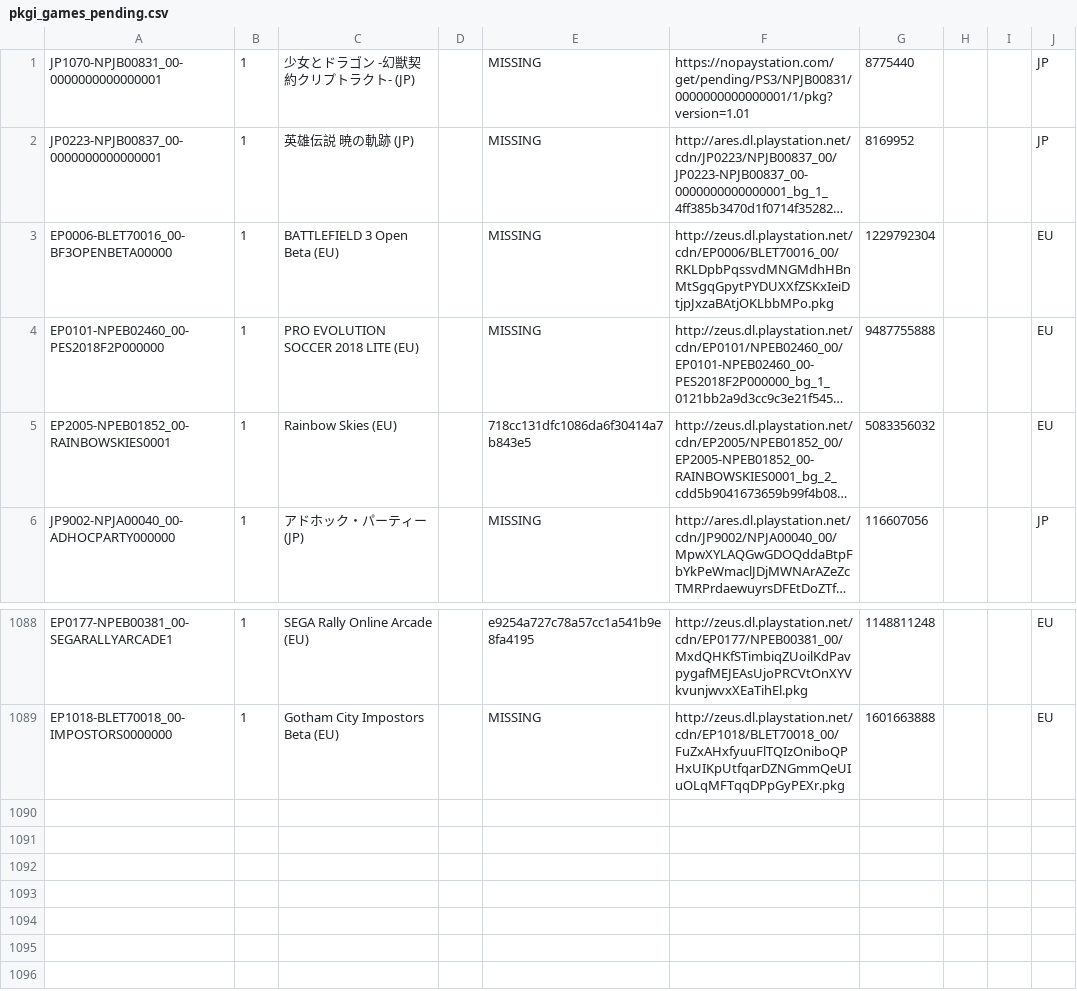
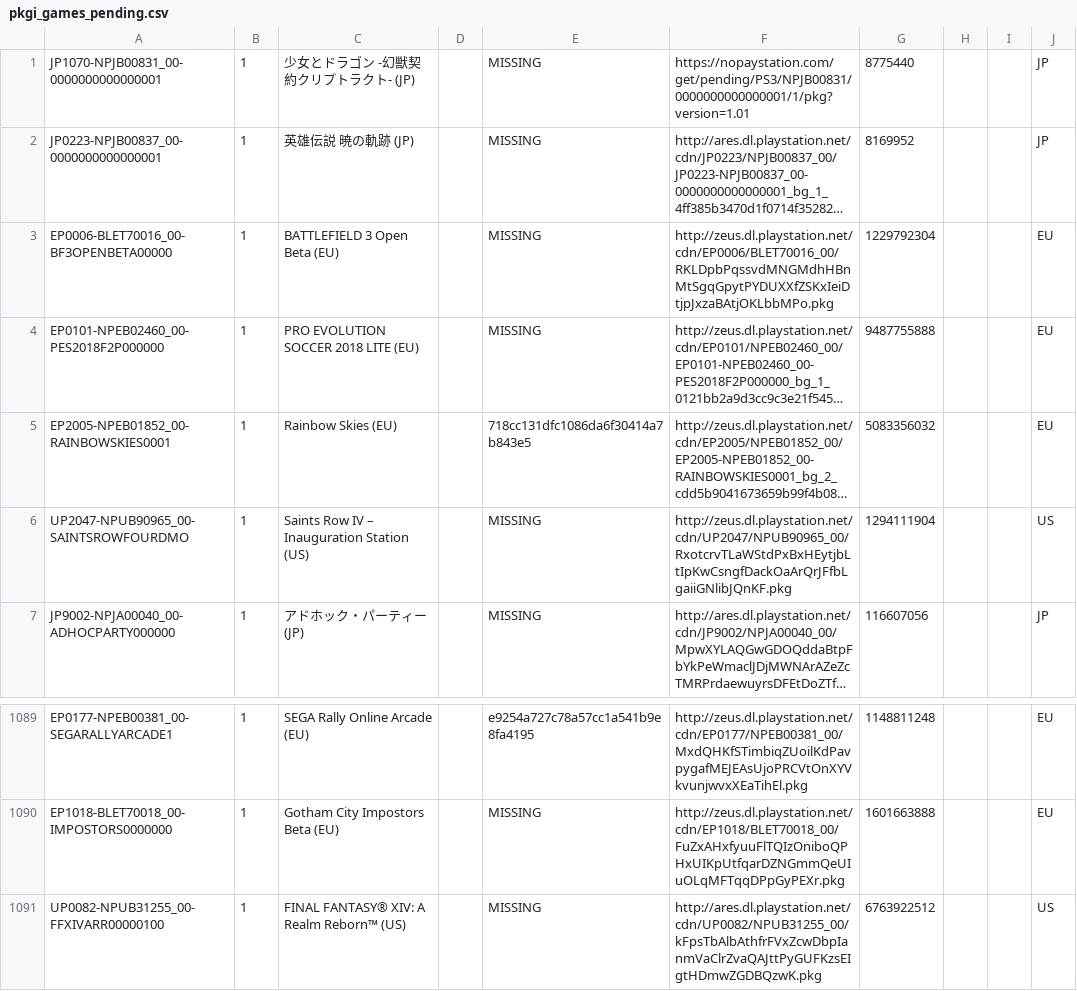
Before and after one commit to jy95/pkgi-ps3-nopaystation, a CSV file: output/pkgi_games_pending.csv, drawn as a sheet; only a part is shown, gaps mark what is left out; long unchanged cells end in …; the diff names each change by its address in the sheet, - before the commit and + after, or states it on an @@ line.

```diff
--- a/output/pkgi_games_pending.csv
+++ b/output/pkgi_games_pending.csv
+row 6: UP2047-NPUB90965_00-SAINTSROWFOURDMO | 1 | Saints Row IV – Inauguration Station (US) |  | MISSING | http://zeus.dl.playstation.net/cdn/UP2047/NPUB90965_00/RxotcrvTLaWStdPxBxHEytjbLtIpKwCsngfDackOaArQrJFfbLgaiiGNlibJQnKF.pkg | 1294111904 |  |  | US
+row 1091: UP0082-NPUB31255_00-FFXIVARR00000100 | 1 | FINAL FANTASY® XIV: A Realm Reborn™ (US) |  | MISSING | http://ares.dl.playstation.net/cdn/UP0082/NPUB31255_00/kFpsTbAlbAthfrFVxZcwDbpIanmVaClrZvaQAJttPyGUFKzsEIgtHDmwZGDBQzwK.pkg | 6763922512 |  |  | US
```
Also changed, not shown: input/pending_PS3_AVATARS.tsv, input/pending_PS3_GAMES.tsv, 4 other files.
